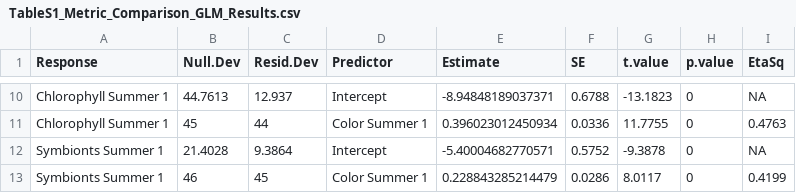
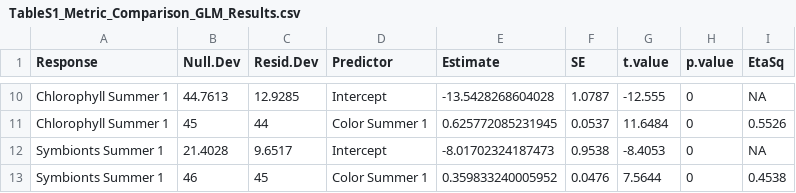
Before and after one commit to eelabfiu/CoralColorScore, a CSV file: Tables/TableS1_Metric_Comparison_GLM_Results.csv, drawn as a sheet; only a part is shown, gaps mark what is left out; the diff covers the shown part only.

```diff
--- a/Tables/TableS1_Metric_Comparison_GLM_Results.csv
+++ b/Tables/TableS1_Metric_Comparison_GLM_Results.csv
@@ -10,4 +10,4 @@
-"Chlorophyll Summer 1",44.7613,12.937,"Intercept",-8.94848189037371,0.6788,-13.1823,0,NA
-"Chlorophyll Summer 1",45,44,"Color Summer 1",0.396023012450934,0.0336,11.7755,0,0.4763
-"Symbionts Summer 1",21.4028,9.3864,"Intercept",-5.40004682770571,0.5752,-9.3878,0,NA
-"Symbionts Summer 1",46,45,"Color Summer 1",0.228843285214479,0.0286,8.0117,0,0.4199
+"Chlorophyll Summer 1",44.7613,12.9285,"Intercept",-13.5428268604028,1.0787,-12.555,0,NA
+"Chlorophyll Summer 1",45,44,"Color Summer 1",0.625772085231945,0.0537,11.6484,0,0.5526
+"Symbionts Summer 1",21.4028,9.6517,"Intercept",-8.01702324187473,0.9538,-8.4053,0,NA
+"Symbionts Summer 1",46,45,"Color Summer 1",0.359833240005952,0.0476,7.5644,0,0.4538
```
Also changed, not shown: 32 edited cells elsewhere in this file, Outputs/FullData.csv, 5 other files.
